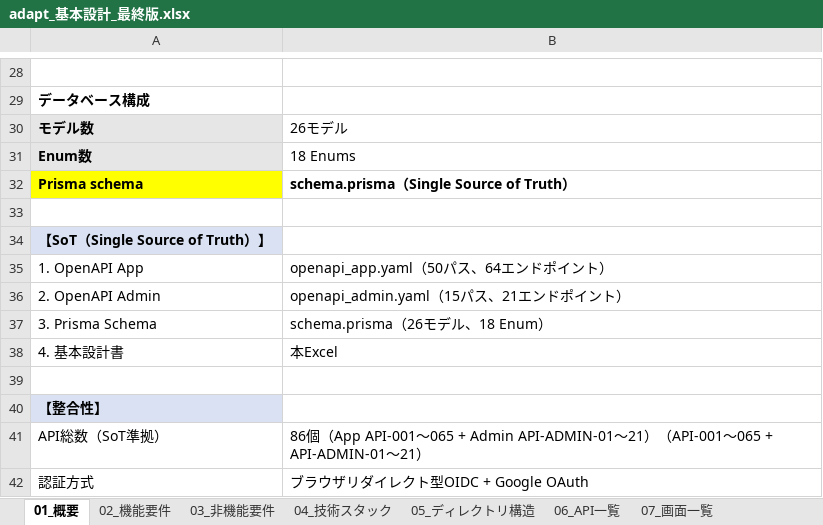
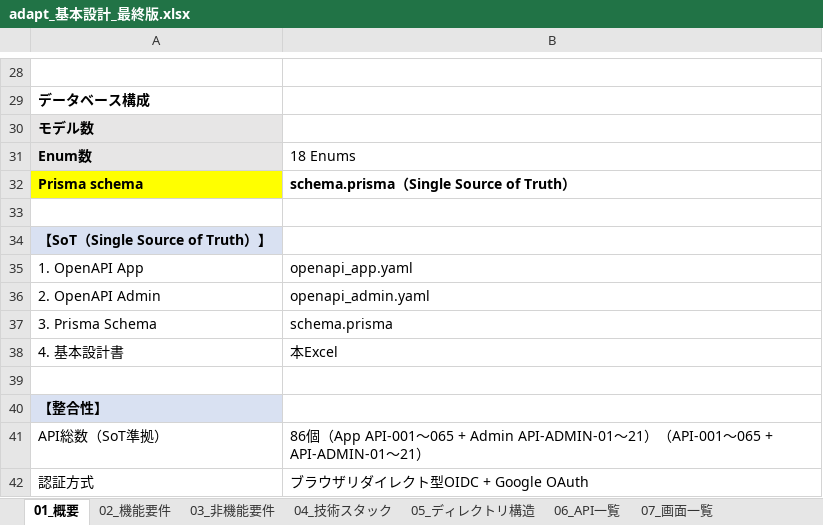
Before and after one commit to adapt-yuta-yoshimura/adapt-app-v3, an Excel workbook: docs/design/adapt_基本設計_最終版.xlsx, sheet 01_概要, drawn as a sheet; only a part is shown, gaps mark what is left out; values as stored, in another font and other column widths than the file's, no borders; the diff names each change by its address in the sheet, - before the commit and + after, or states it on an @@ line.

```diff
--- a/docs/design/adapt_基本設計_最終版.xlsx (sheet 01_概要)
+++ b/docs/design/adapt_基本設計_最終版.xlsx (sheet 01_概要)
-B30: 26モデル
+B30: (empty)
-B35: openapi_app.yaml（50パス、64エンドポイント）
+B35: openapi_app.yaml
-B36: openapi_admin.yaml（15パス、21エンドポイント）
+B36: openapi_admin.yaml
-B37: schema.prisma（26モデル、18 Enum）
+B37: schema.prisma
```
Also changed, not shown: sheet 04_技術スタック, sheet 05_ディレクトリ構造, sheet 17_Prisma実装ガイド.
